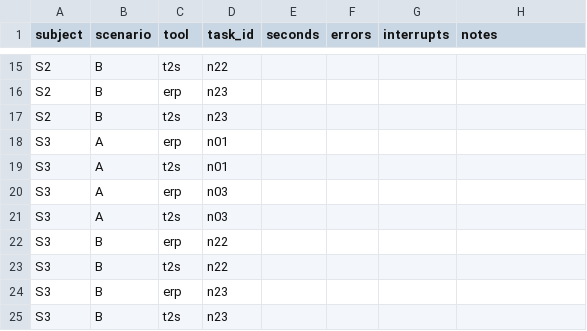
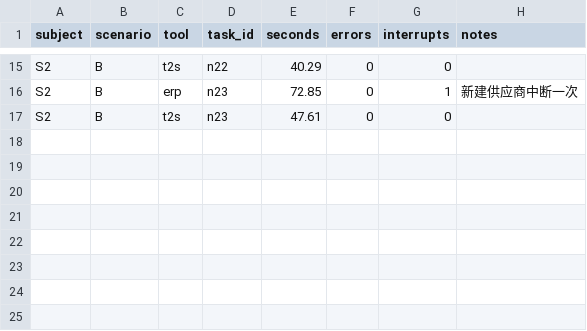
Before and after one commit to honlam6/talk2stock, a CSV file: eval/baseline_timing_slim.csv, drawn as a sheet; only a part is shown, gaps mark what is left out; the diff covers the shown part only; the diff names each change by its address in the sheet, - before the commit and + after, or states it on an @@ line.

```diff
--- a/eval/baseline_timing_slim.csv
+++ b/eval/baseline_timing_slim.csv
-E15 (seconds): (empty)
+E15 (seconds): 40.29
-F15:F17 (errors): (empty)
+F15:F17 (errors): 0
-G15 (interrupts): (empty)
+G15 (interrupts): 0
-E16 (seconds): (empty)
+E16 (seconds): 72.85
-G16 (interrupts): (empty)
+G16 (interrupts): 1
-H16 (notes): (empty)
+H16 (notes): 新建供应商中断一次
-E17 (seconds): (empty)
+E17 (seconds): 47.61
-G17 (interrupts): (empty)
+G17 (interrupts): 0
-row 18: S3 | A | erp | n01
-row 19: S3 | A | t2s | n01
-row 20: S3 | A | erp | n03
-row 21: S3 | A | t2s | n03
-row 22: S3 | B | erp | n22
-row 23: S3 | B | t2s | n22
-row 24: S3 | B | erp | n23
-row 25: S3 | B | t2s | n23
```
Also changed, not shown: 45 edited cells elsewhere in this file, 51 other files.
